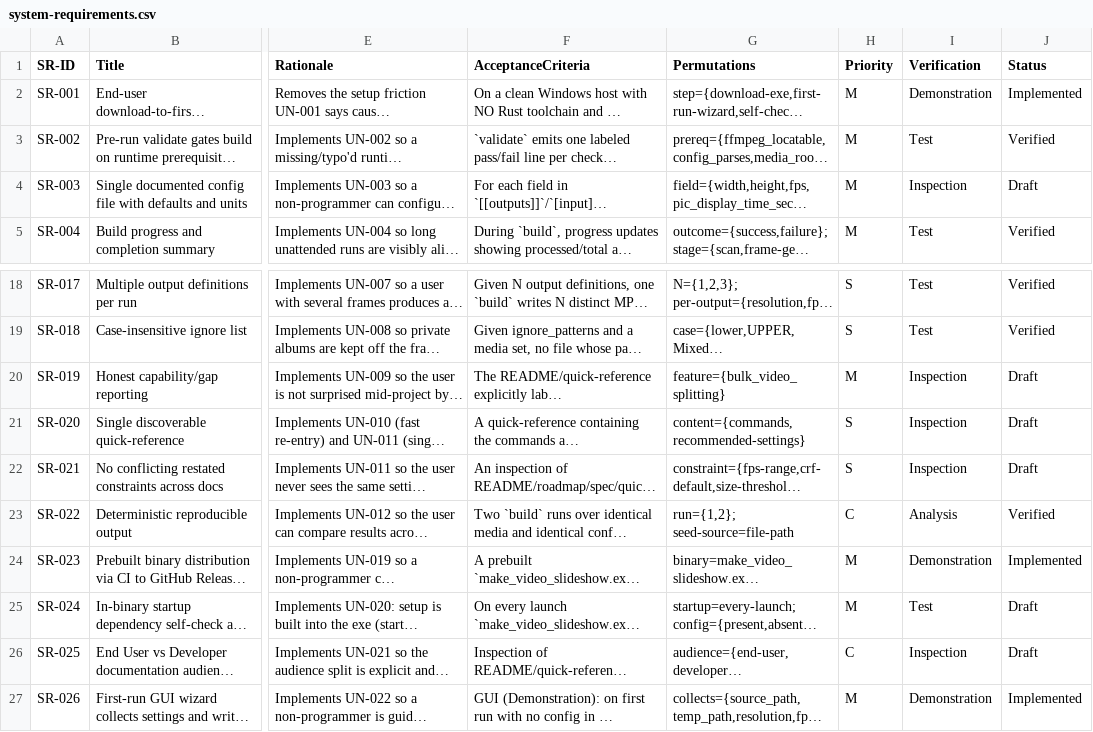
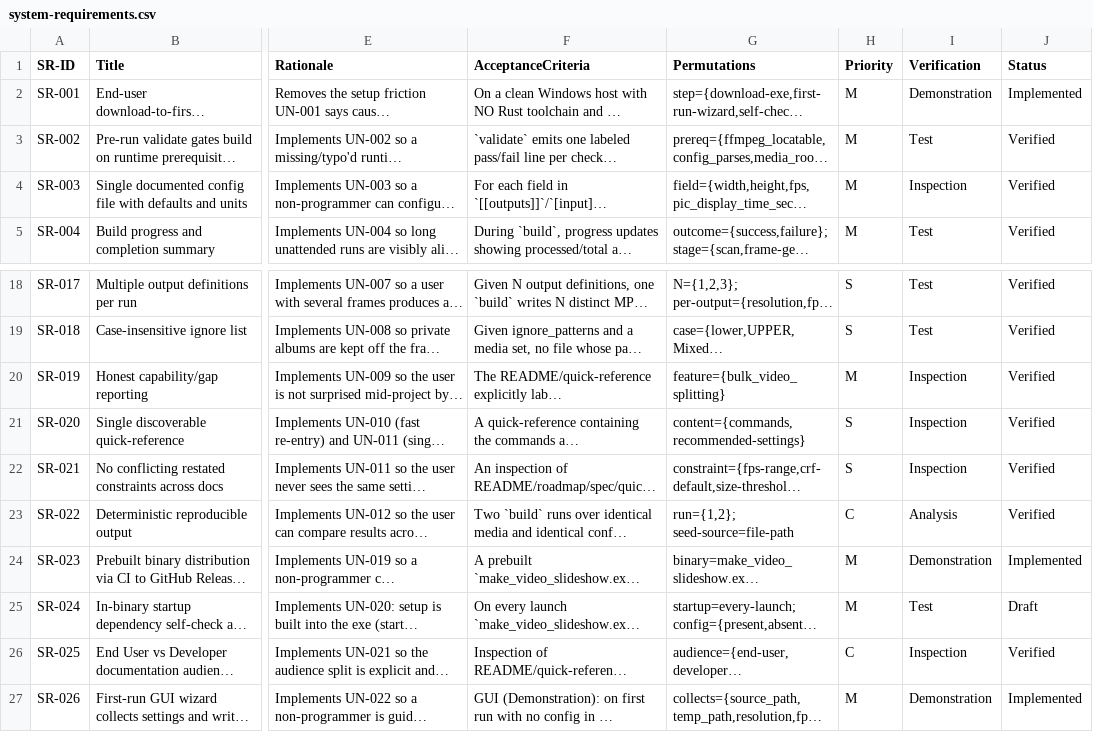
Before and after one commit to AuroLeap/Pictures2VideoSlideShow, a CSV file: docs/requirements/system-requirements.csv, drawn as a sheet; only a part is shown, gaps mark what is left out; long unchanged cells end in …; the diff names each change by its address in the sheet, - before the commit and + after, or states it on an @@ line.

```diff
--- a/docs/requirements/system-requirements.csv
+++ b/docs/requirements/system-requirements.csv
-J4 (Status): Draft
+J4 (Status): Verified
-J20:J22 (Status): Draft
+J20:J22 (Status): Verified
-J26 (Status): Draft
+J26 (Status): Verified
```
Also changed, not shown: 4 other files.
